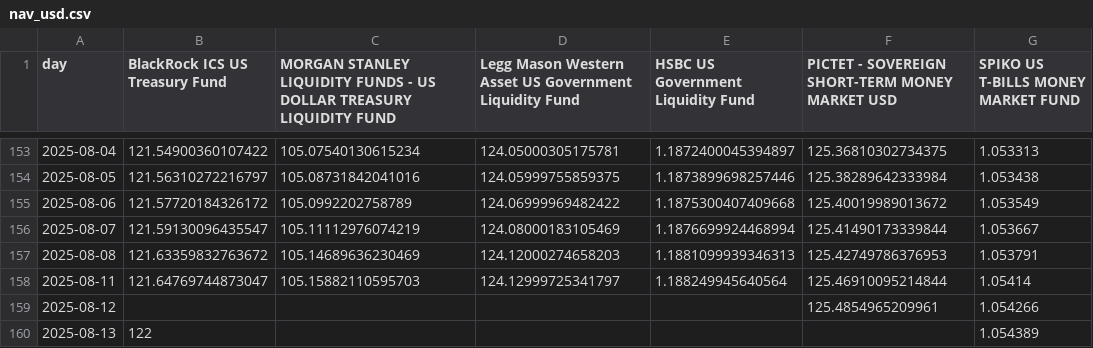
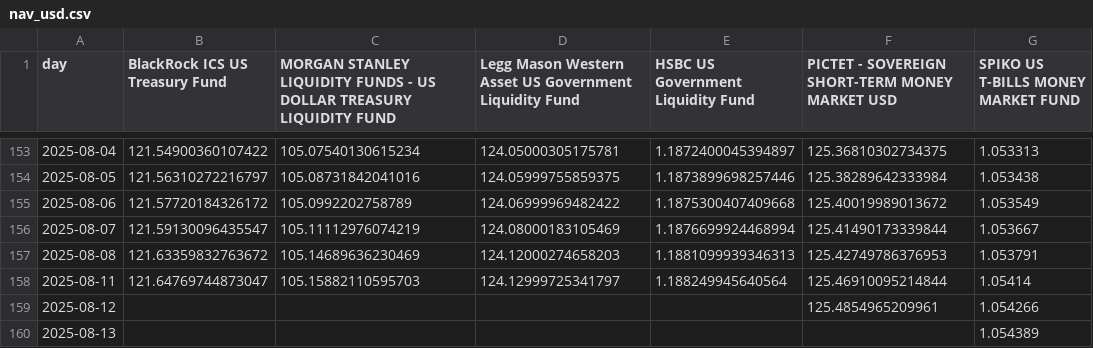
Before and after one commit to Walbrex31/daily-nav, a CSV file: nav_usd.csv, drawn as a sheet; only a part is shown, gaps mark what is left out.

Commit message:
revert

```diff
--- a/nav_usd.csv
+++ b/nav_usd.csv
@@ -159,2 +159,2 @@ day,BlackRock ICS US Treasury Fund,MORGAN STANLEY LIQUIDITY FUNDS - US DOLLAR TR
 2025-08-12,,,,,125.4854965209961,1.054266
-2025-08-13,122,,,,,1.054389
+2025-08-13,,,,,,1.054389
```
